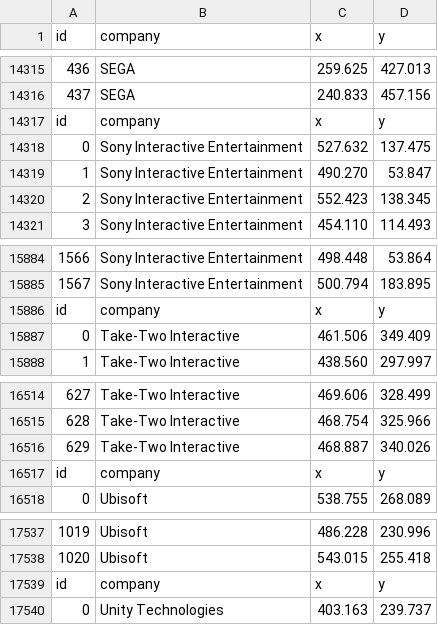
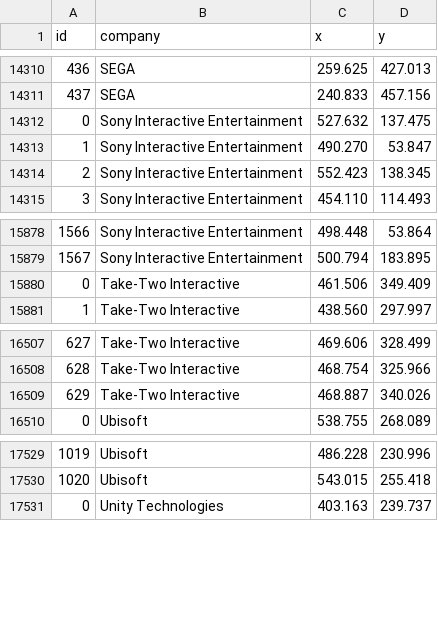
Before and after one commit to tg329/videogames, a CSV file: datasets/physics-positions.csv, drawn as a sheet; only a part is shown, gaps mark what is left out; the diff covers the shown part only; the diff names each change by its address in the sheet, - before the commit and + after, or states it on an @@ line.

```diff
--- a/datasets/physics-positions.csv
+++ b/datasets/physics-positions.csv
-row 14317: id | company | x | y
-row 15886: id | company | x | y
-row 16517: id | company | x | y
-row 17539: id | company | x | y
```
Also changed, not shown: 5 removed rows elsewhere in this file, 11 other files.
